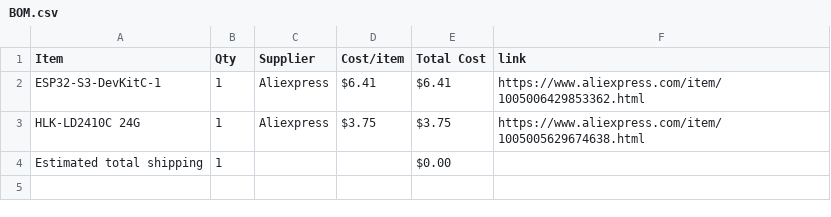
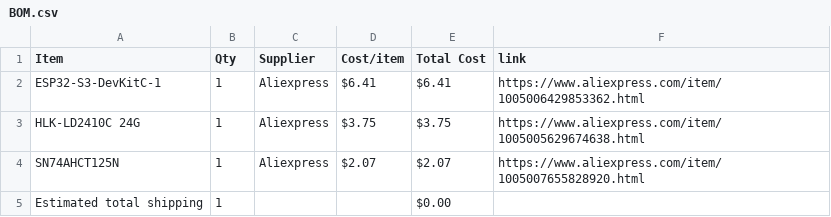
Before and after one commit to anvaymathur/AutomaticLights, a CSV file: BOM.csv, drawn as a sheet; the diff names each change by its address in the sheet, - before the commit and + after, or states it on an @@ line.

Commit message:
Sync Motion Controlled RGB Light Strip from Half Life

```diff
--- a/BOM.csv
+++ b/BOM.csv
+row 4: SN74AHCT125N | 1 | Aliexpress | $2.07 | $2.07 | https://www.aliexpress.com/item/1005007655828920.html
```
